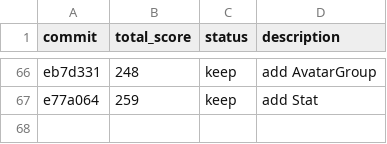
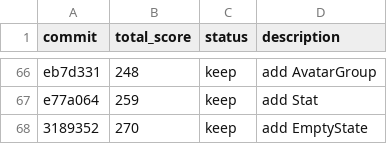
Before and after one commit to tanishqsh/auto-uikit, a TSV file: results.tsv, drawn as a sheet; only a part is shown, gaps mark what is left out; the diff names each change by its address in the sheet, - before the commit and + after, or states it on an @@ line.

```diff
--- a/results.tsv
+++ b/results.tsv
+row 68: 3189352 | 270 | keep | add EmptyState
```
Also changed, not shown: 3 other files.
